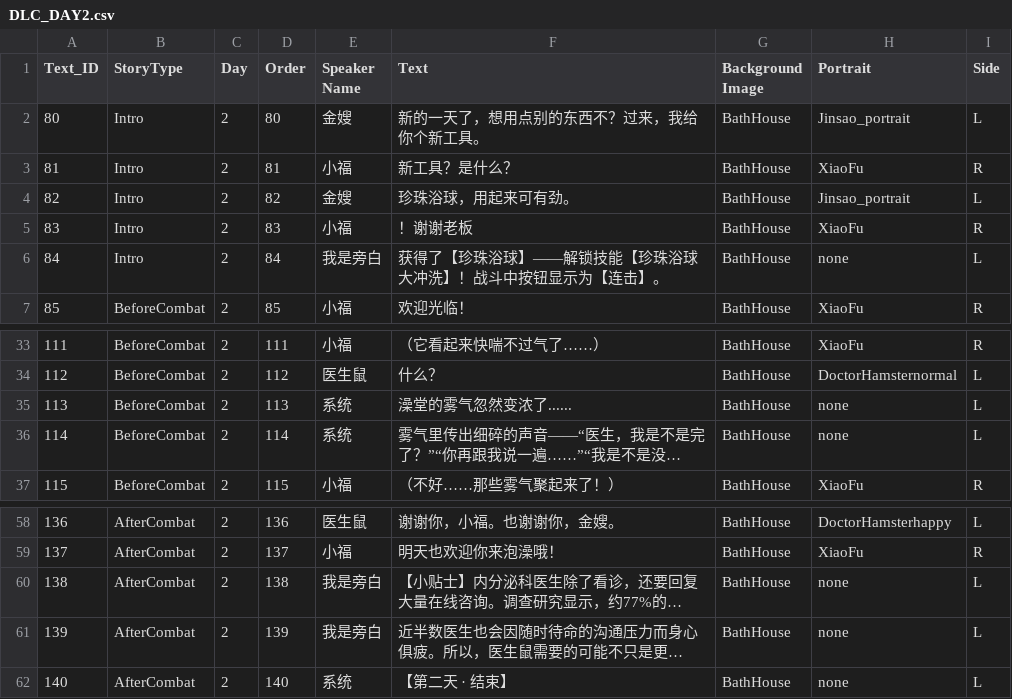
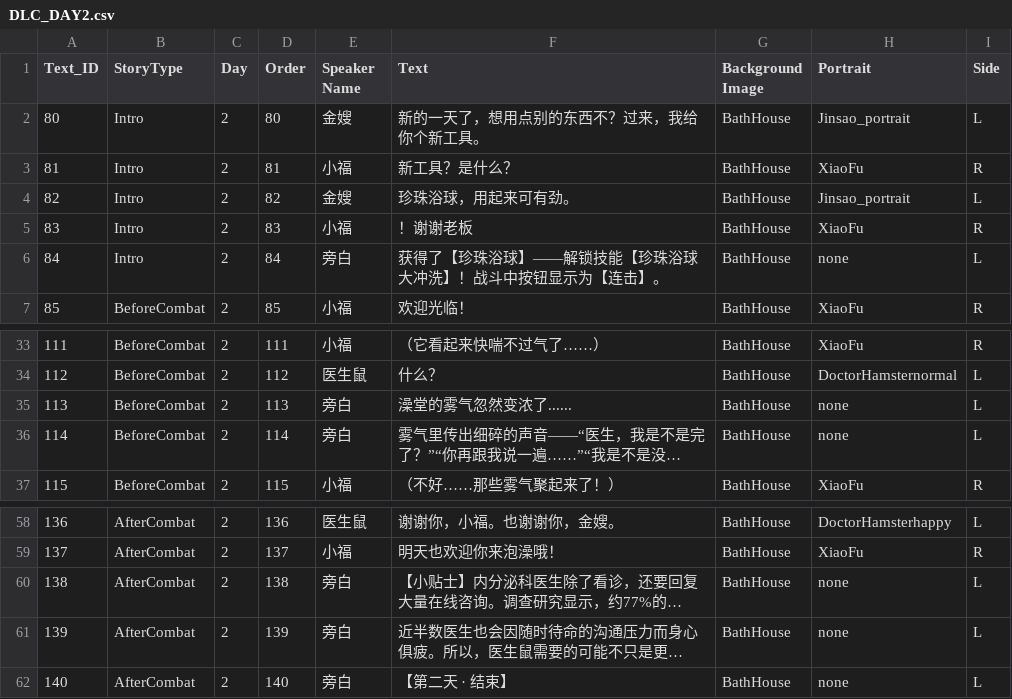
Before and after one commit to YyuYyu586/BathHouse, a CSV file: Assets/Dialogue/DLC_DAY2.csv, drawn as a sheet; only a part is shown, gaps mark what is left out; long unchanged cells end in …; the diff names each change by its address in the sheet, - before the commit and + after, or states it on an @@ line.

```diff
--- a/Assets/Dialogue/DLC_DAY2.csv
+++ b/Assets/Dialogue/DLC_DAY2.csv
-E6 (Speaker Name): 我是旁白
+E6 (Speaker Name): 旁白
-E35:E36 (Speaker Name): 系统
+E35:E36 (Speaker Name): 旁白
-E60:E61 (Speaker Name): 我是旁白
+E60:E61 (Speaker Name): 旁白
-E62 (Speaker Name): 系统
+E62 (Speaker Name): 旁白
```
Also changed, not shown: Assets/Dialogue/DLC_DAY1.csv, Assets/Dialogue/DLC_DAY3.csv, 5 other files.
